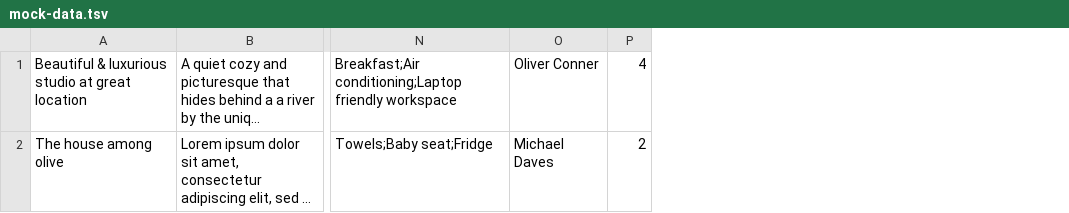
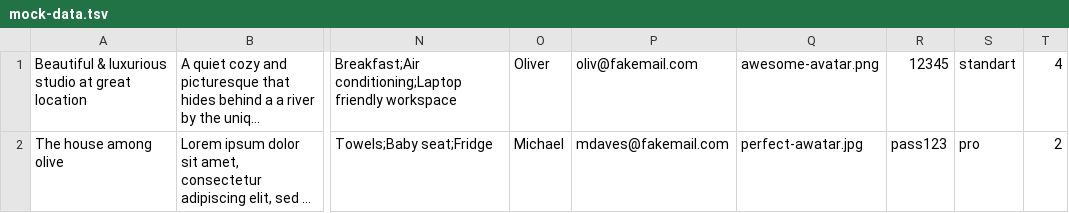
Before and after one commit to htmlacademy-nodejs-api/2325181-six-cities-5, a TSV file: mocks/mock-data.tsv, drawn as a sheet; only a part is shown, gaps mark what is left out; long unchanged cells end in …; removed rows and columns are numbered as before the commit, all else as after; the diff names each change by its address in the sheet, - before the commit and + after, or states it on an @@ line.

```diff
--- a/mocks/mock-data.tsv
+++ b/mocks/mock-data.tsv
-column O, rows 1-2: Oliver Conner | Michael Daves
+column O, rows 1-2: Oliver | Michael
+column P, rows 1-2: oliv@fakemail.com | mdaves@fakemail.com
+column Q, rows 1-2: awesome-avatar.png | perfect-awatar.jpg
+column R, rows 1-2: 12345 | pass123
+column S, rows 1-2: standart | pro
```
Also changed, not shown: mocks/test-data.tsv, 9 other files.
